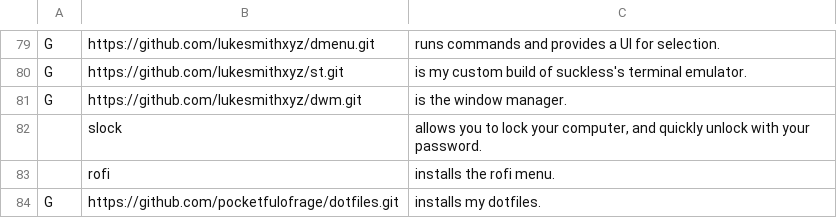
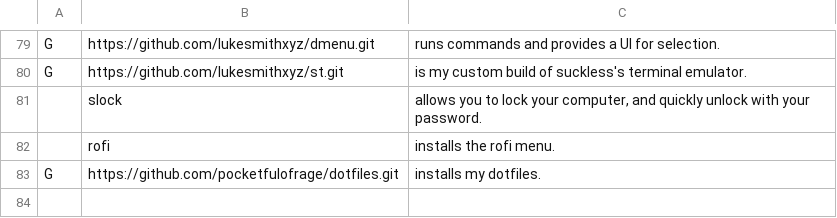
Before and after one commit to pocketfulofrage/LARBS, a CSV file: progs.csv, drawn as a sheet; only a part is shown, gaps mark what is left out; the diff names each change by its address in the sheet, - before the commit and + after, or states it on an @@ line.

Commit message:
Update progs.csv

```diff
--- a/progs.csv
+++ b/progs.csv
-row 81: G | https://github.com/lukesmithxyz/dwm.git | is the window manager.
```
